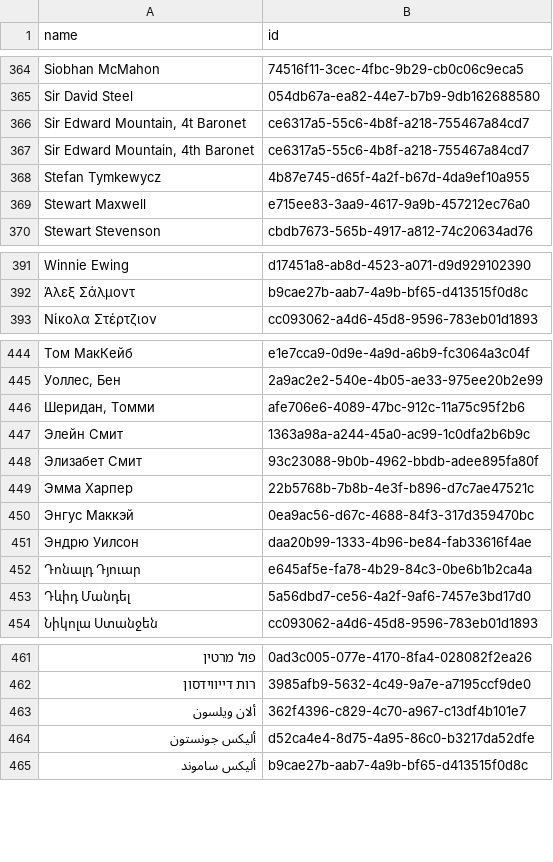
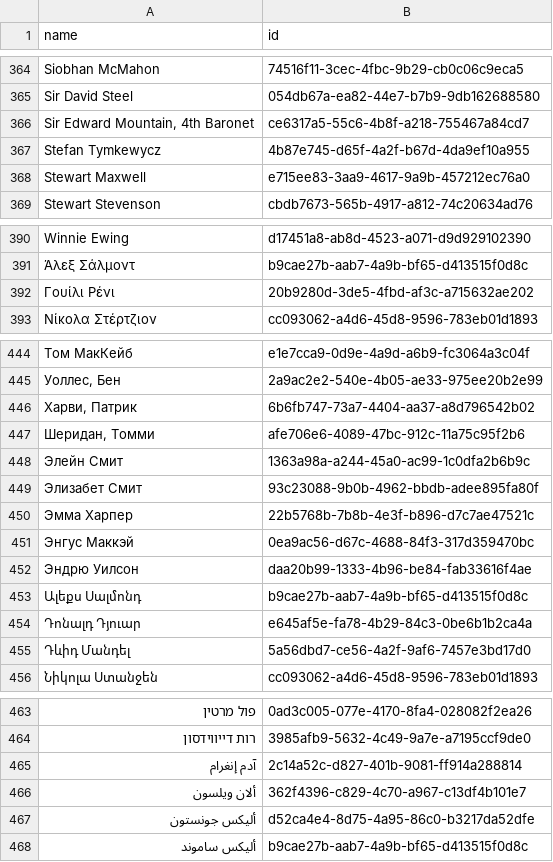
Before and after one commit to loudspeek/representa, a CSV file: data/Scotland/Parliament/names.csv, drawn as a sheet; only a part is shown, gaps mark what is left out; removed rows and columns are numbered as before the commit, all else as after; the diff covers the shown part only; the diff names each change by its address in the sheet, - before the commit and + after, or states it on an @@ line.

```diff
--- a/data/Scotland/Parliament/names.csv
+++ b/data/Scotland/Parliament/names.csv
-row 366: Sir Edward Mountain, 4t Baronet | ce6317a5-55c6-4b8f-a218-755467a84cd7
+row 392: Γουίλι Ρένι | 20b9280d-3de5-4fbd-af3c-a715632ae202
+row 446: Харви, Патрик | 6b6fb747-73a7-4404-aa37-a8d796542b02
+row 453: Ալեքս Սալմոնդ | b9cae27b-aab7-4a9b-bf65-d413515f0d8c
+row 465: آدم إنغرام | 2c14a52c-d827-401b-9081-ff914a288814
```
Also changed, not shown: 2 added rows elsewhere in this file, data/Scotland/Parliament/sources/morph/wikidata.csv, 7 other files.
